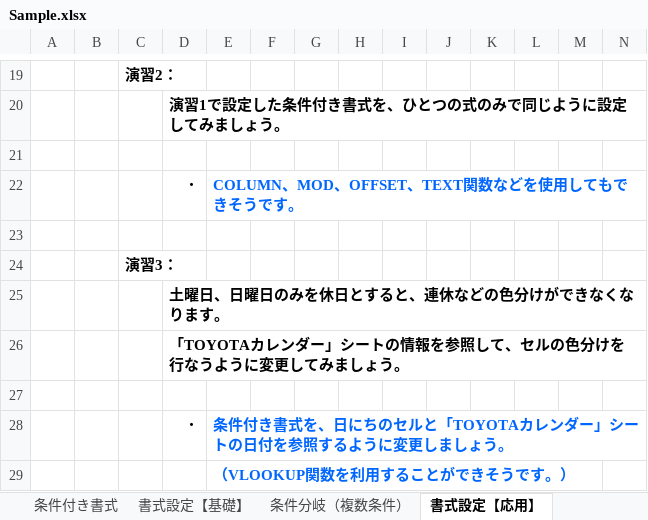
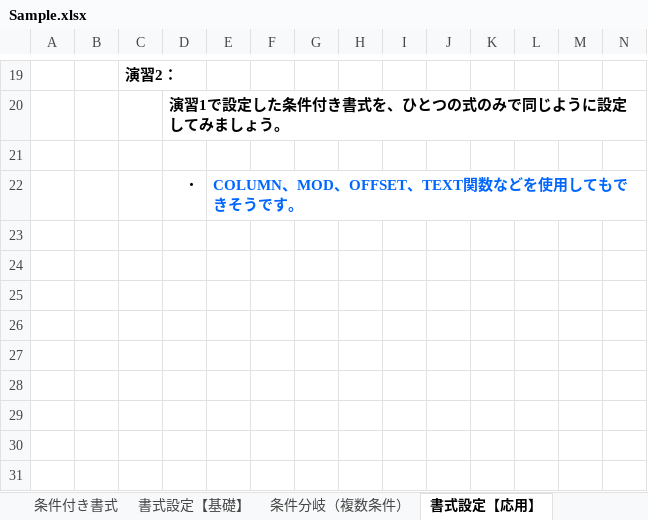
Before and after one commit to DJ-KOMY-DIG/digital_training, an Excel workbook: Sample.xlsx, sheet 書式設定【応用】, drawn as a sheet; only a part is shown, gaps mark what is left out; values as stored, in another font and other column widths than the file's, no borders; charts and pictures not drawn; rows hold the shown columns only; the diff names each change by its address in the sheet, - before the commit and + after, or states it on an @@ line.

Commit message:
Change the sample

```diff
--- a/Sample.xlsx (sheet 書式設定【応用】)
+++ b/Sample.xlsx (sheet 書式設定【応用】)
-row 23: (empty)
-row 24:  |  | 演習3：
-row 25:  |  |  | 土曜日、日曜日のみを休日とすると、連休などの色分けができなくなります。
-row 26:  |  |  | 「TOYOTAカレンダー」シートの情報を参照して、セルの色分けを行なうように変更してみましょう。
-row 27: (empty)
-row 28:  |  |  | ・ | 条件付き書式を、日にちのセルと「TOYOTAカレンダー」シートの日付を参照するように変更しましょう。
-row 29:  |  |  |  | （VLOOKUP関数を利用することができそうです。）
```
Also changed, not shown: sheet 書式設定【基礎】, charts or pictures.
